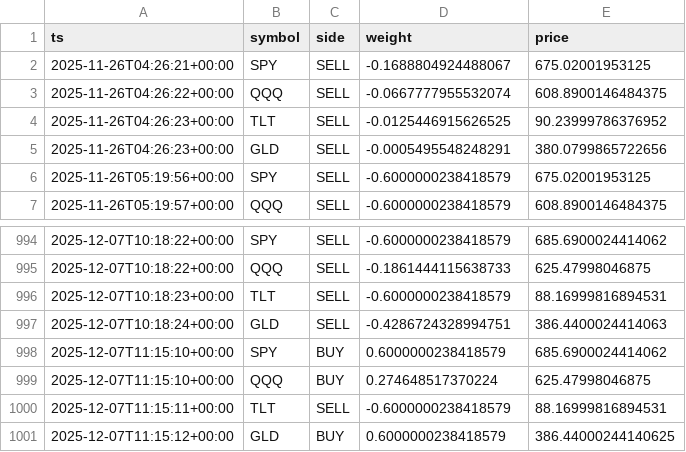
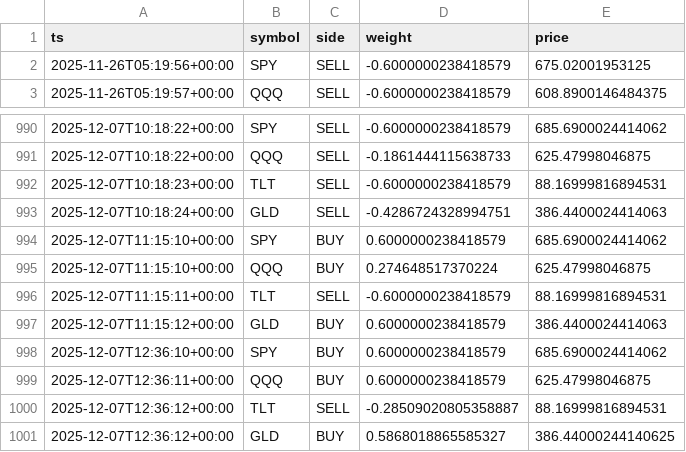
Before and after one commit to u17142927341308/dl-trader, a CSV file: docs/data/signals.csv, drawn as a sheet; only a part is shown, gaps mark what is left out.

```diff
--- a/docs/data/signals.csv
+++ b/docs/data/signals.csv
@@ -1,6 +1,2 @@
 ts,symbol,side,weight,price
-2025-11-26T04:26:21+00:00,SPY,SELL,-0.1688804924488067,675.02001953125
-2025-11-26T04:26:22+00:00,QQQ,SELL,-0.0667777955532074,608.8900146484375
-2025-11-26T04:26:23+00:00,TLT,SELL,-0.0125446915626525,90.23999786376952
-2025-11-26T04:26:23+00:00,GLD,SELL,-0.0005495548248291,380.0799865722656
 2025-11-26T05:19:56+00:00,SPY,SELL,-0.6000000238418579,675.02001953125
@@ -1000,2 +996,6 @@ ts,symbol,side,weight,price
 2025-12-07T11:15:11+00:00,TLT,SELL,-0.6000000238418579,88.16999816894531
-2025-12-07T11:15:12+00:00,GLD,BUY,0.6000000238418579,386.44000244140625
+2025-12-07T11:15:12+00:00,GLD,BUY,0.6000000238418579,386.4400024414063
+2025-12-07T12:36:10+00:00,SPY,BUY,0.6000000238418579,685.6900024414062
+2025-12-07T12:36:11+00:00,QQQ,BUY,0.6000000238418579,625.47998046875
+2025-12-07T12:36:12+00:00,TLT,SELL,-0.28509020805358887,88.16999816894531
+2025-12-07T12:36:12+00:00,GLD,BUY,0.5868018865585327,386.44000244140625
```
Also changed, not shown: 1 other file.
